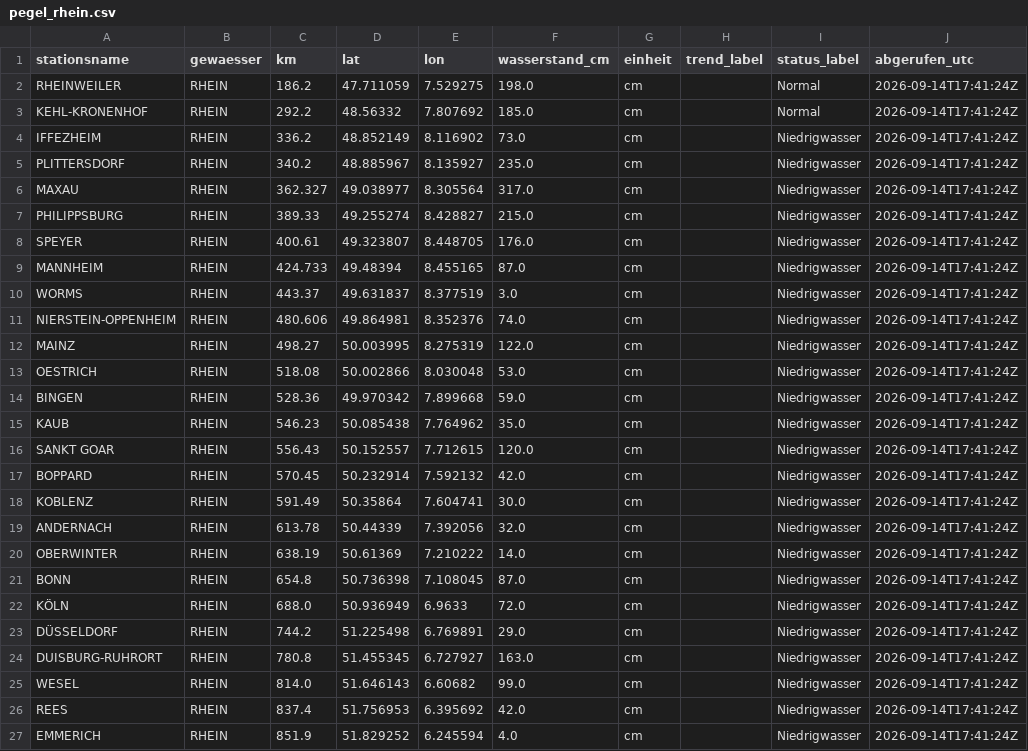
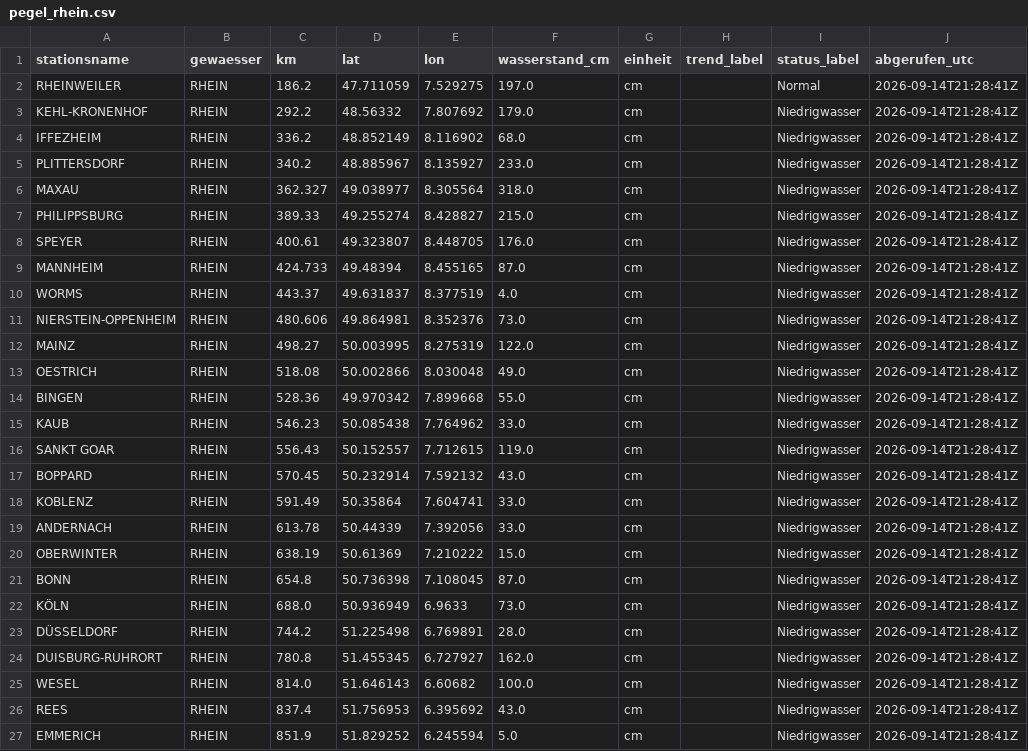
Before and after one commit to paulfbowles/pegelstaende, a CSV file: data/pegel_rhein.csv, drawn as a sheet.

```diff
--- a/data/pegel_rhein.csv
+++ b/data/pegel_rhein.csv
@@ -1,27 +1,27 @@
 stationsname,gewaesser,km,lat,lon,wasserstand_cm,einheit,trend_label,status_label,abgerufen_utc
-RHEINWEILER,RHEIN,186.2,47.711059,7.529275,198.0,cm,,Normal,2026-09-14T17:41:24Z
-KEHL-KRONENHOF,RHEIN,292.2,48.56332,7.807692,185.0,cm,,Normal,2026-09-14T17:41:24Z
-IFFEZHEIM,RHEIN,336.2,48.852149,8.116902,73.0,cm,,Niedrigwasser,2026-09-14T17:41:24Z
-PLITTERSDORF,RHEIN,340.2,48.885967,8.135927,235.0,cm,,Niedrigwasser,2026-09-14T17:41:24Z
-MAXAU,RHEIN,362.327,49.038977,8.305564,317.0,cm,,Niedrigwasser,2026-09-14T17:41:24Z
-PHILIPPSBURG,RHEIN,389.33,49.255274,8.428827,215.0,cm,,Niedrigwasser,2026-09-14T17:41:24Z
-SPEYER,RHEIN,400.61,49.323807,8.448705,176.0,cm,,Niedrigwasser,2026-09-14T17:41:24Z
-MANNHEIM,RHEIN,424.733,49.48394,8.455165,87.0,cm,,Niedrigwasser,2026-09-14T17:41:24Z
-WORMS,RHEIN,443.37,49.631837,8.377519,3.0,cm,,Niedrigwasser,2026-09-14T17:41:24Z
-NIERSTEIN-OPPENHEIM,RHEIN,480.606,49.864981,8.352376,74.0,cm,,Niedrigwasser,2026-09-14T17:41:24Z
-MAINZ,RHEIN,498.27,50.003995,8.275319,122.0,cm,,Niedrigwasser,2026-09-14T17:41:24Z
-OESTRICH,RHEIN,518.08,50.002866,8.030048,53.0,cm,,Niedrigwasser,2026-09-14T17:41:24Z
-BINGEN,RHEIN,528.36,49.970342,7.899668,59.0,cm,,Niedrigwasser,2026-09-14T17:41:24Z
-KAUB,RHEIN,546.23,50.085438,7.764962,35.0,cm,,Niedrigwasser,2026-09-14T17:41:24Z
-SANKT GOAR,RHEIN,556.43,50.152557,7.712615,120.0,cm,,Niedrigwasser,2026-09-14T17:41:24Z
-BOPPARD,RHEIN,570.45,50.232914,7.592132,42.0,cm,,Niedrigwasser,2026-09-14T17:41:24Z
-KOBLENZ,RHEIN,591.49,50.35864,7.604741,30.0,cm,,Niedrigwasser,2026-09-14T17:41:24Z
-ANDERNACH,RHEIN,613.78,50.44339,7.392056,32.0,cm,,Niedrigwasser,2026-09-14T17:41:24Z
-OBERWINTER,RHEIN,638.19,50.61369,7.210222,14.0,cm,,Niedrigwasser,2026-09-14T17:41:24Z
-BONN,RHEIN,654.8,50.736398,7.108045,87.0,cm,,Niedrigwasser,2026-09-14T17:41:24Z
-KÖLN,RHEIN,688.0,50.936949,6.9633,72.0,cm,,Niedrigwasser,2026-09-14T17:41:24Z
-DÜSSELDORF,RHEIN,744.2,51.225498,6.769891,29.0,cm,,Niedrigwasser,2026-09-14T17:41:24Z
-DUISBURG-RUHRORT,RHEIN,780.8,51.455345,6.727927,163.0,cm,,Niedrigwasser,2026-09-14T17:41:24Z
-WESEL,RHEIN,814.0,51.646143,6.60682,99.0,cm,,Niedrigwasser,2026-09-14T17:41:24Z
-REES,RHEIN,837.4,51.756953,6.395692,42.0,cm,,Niedrigwasser,2026-09-14T17:41:24Z
-EMMERICH,RHEIN,851.9,51.829252,6.245594,4.0,cm,,Niedrigwasser,2026-09-14T17:41:24Z
+RHEINWEILER,RHEIN,186.2,47.711059,7.529275,197.0,cm,,Normal,2026-09-14T21:28:41Z
+KEHL-KRONENHOF,RHEIN,292.2,48.56332,7.807692,179.0,cm,,Niedrigwasser,2026-09-14T21:28:41Z
+IFFEZHEIM,RHEIN,336.2,48.852149,8.116902,68.0,cm,,Niedrigwasser,2026-09-14T21:28:41Z
+PLITTERSDORF,RHEIN,340.2,48.885967,8.135927,233.0,cm,,Niedrigwasser,2026-09-14T21:28:41Z
+MAXAU,RHEIN,362.327,49.038977,8.305564,318.0,cm,,Niedrigwasser,2026-09-14T21:28:41Z
+PHILIPPSBURG,RHEIN,389.33,49.255274,8.428827,215.0,cm,,Niedrigwasser,2026-09-14T21:28:41Z
+SPEYER,RHEIN,400.61,49.323807,8.448705,176.0,cm,,Niedrigwasser,2026-09-14T21:28:41Z
+MANNHEIM,RHEIN,424.733,49.48394,8.455165,87.0,cm,,Niedrigwasser,2026-09-14T21:28:41Z
+WORMS,RHEIN,443.37,49.631837,8.377519,4.0,cm,,Niedrigwasser,2026-09-14T21:28:41Z
+NIERSTEIN-OPPENHEIM,RHEIN,480.606,49.864981,8.352376,73.0,cm,,Niedrigwasser,2026-09-14T21:28:41Z
+MAINZ,RHEIN,498.27,50.003995,8.275319,122.0,cm,,Niedrigwasser,2026-09-14T21:28:41Z
+OESTRICH,RHEIN,518.08,50.002866,8.030048,49.0,cm,,Niedrigwasser,2026-09-14T21:28:41Z
+BINGEN,RHEIN,528.36,49.970342,7.899668,55.0,cm,,Niedrigwasser,2026-09-14T21:28:41Z
+KAUB,RHEIN,546.23,50.085438,7.764962,33.0,cm,,Niedrigwasser,2026-09-14T21:28:41Z
+SANKT GOAR,RHEIN,556.43,50.152557,7.712615,119.0,cm,,Niedrigwasser,2026-09-14T21:28:41Z
+BOPPARD,RHEIN,570.45,50.232914,7.592132,43.0,cm,,Niedrigwasser,2026-09-14T21:28:41Z
+KOBLENZ,RHEIN,591.49,50.35864,7.604741,33.0,cm,,Niedrigwasser,2026-09-14T21:28:41Z
+ANDERNACH,RHEIN,613.78,50.44339,7.392056,33.0,cm,,Niedrigwasser,2026-09-14T21:28:41Z
+OBERWINTER,RHEIN,638.19,50.61369,7.210222,15.0,cm,,Niedrigwasser,2026-09-14T21:28:41Z
+BONN,RHEIN,654.8,50.736398,7.108045,87.0,cm,,Niedrigwasser,2026-09-14T21:28:41Z
+KÖLN,RHEIN,688.0,50.936949,6.9633,73.0,cm,,Niedrigwasser,2026-09-14T21:28:41Z
+DÜSSELDORF,RHEIN,744.2,51.225498,6.769891,28.0,cm,,Niedrigwasser,2026-09-14T21:28:41Z
+DUISBURG-RUHRORT,RHEIN,780.8,51.455345,6.727927,162.0,cm,,Niedrigwasser,2026-09-14T21:28:41Z
+WESEL,RHEIN,814.0,51.646143,6.60682,100.0,cm,,Niedrigwasser,2026-09-14T21:28:41Z
+REES,RHEIN,837.4,51.756953,6.395692,43.0,cm,,Niedrigwasser,2026-09-14T21:28:41Z
+EMMERICH,RHEIN,851.9,51.829252,6.245594,5.0,cm,,Niedrigwasser,2026-09-14T21:28:41Z
```
